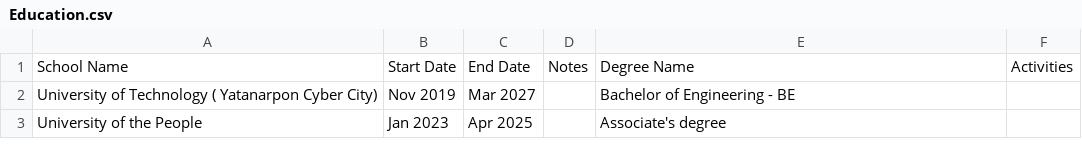
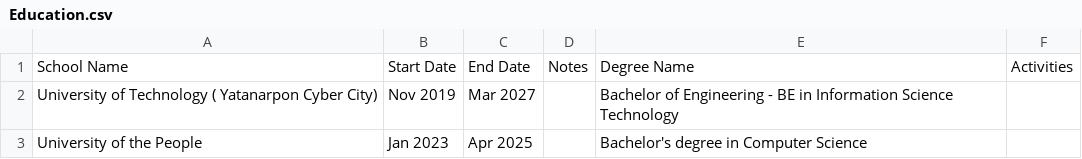
Before and after one commit to linnmyatmaung/linnmyatmaungp, a CSV file: src/data/Education.csv, drawn as a sheet.

```diff
--- a/src/data/Education.csv
+++ b/src/data/Education.csv
@@ -1,3 +1,3 @@
 School Name,Start Date,End Date,Notes,Degree Name,Activities
-University of Technology ( Yatanarpon Cyber City),Nov 2019,Mar 2027,,Bachelor of Engineering - BE,
-University of the People,Jan 2023,Apr 2025,,Associate's degree,
+University of Technology ( Yatanarpon Cyber City),Nov 2019,Mar 2027,,Bachelor of Engineering - BE in Information Science Technology,
+University of the People,Jan 2023,Apr 2025,,Bachelor's degree in Computer Science,
```
Also changed, not shown: 9 other files.
